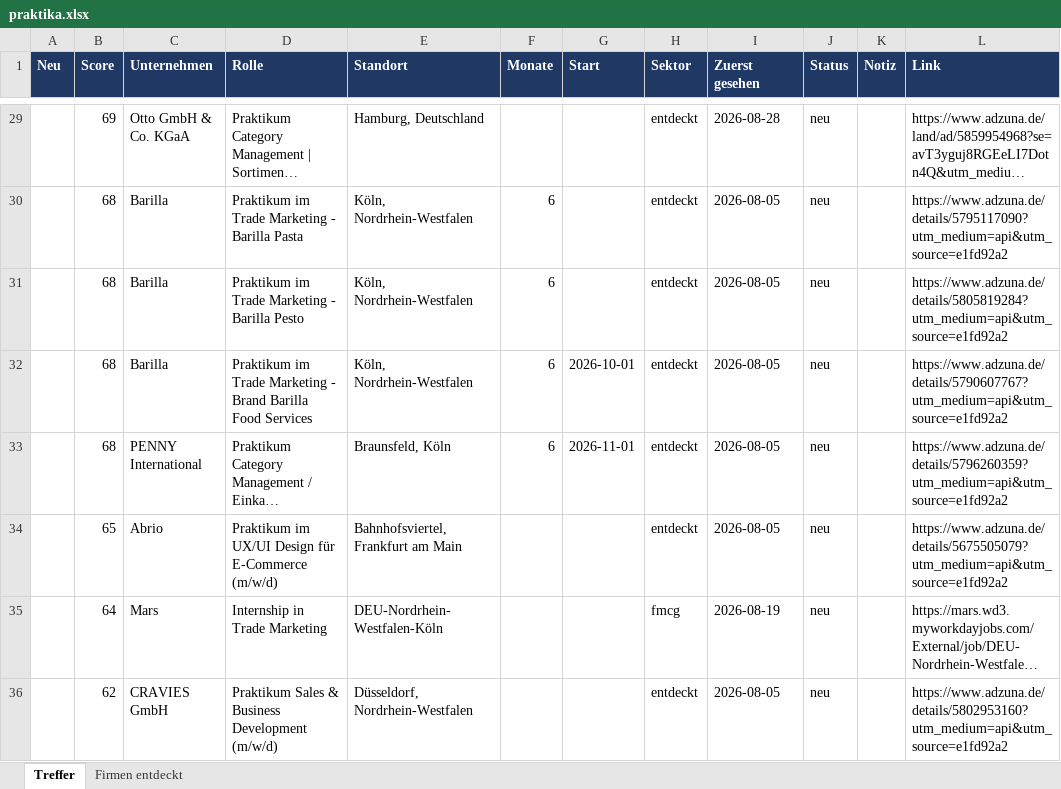
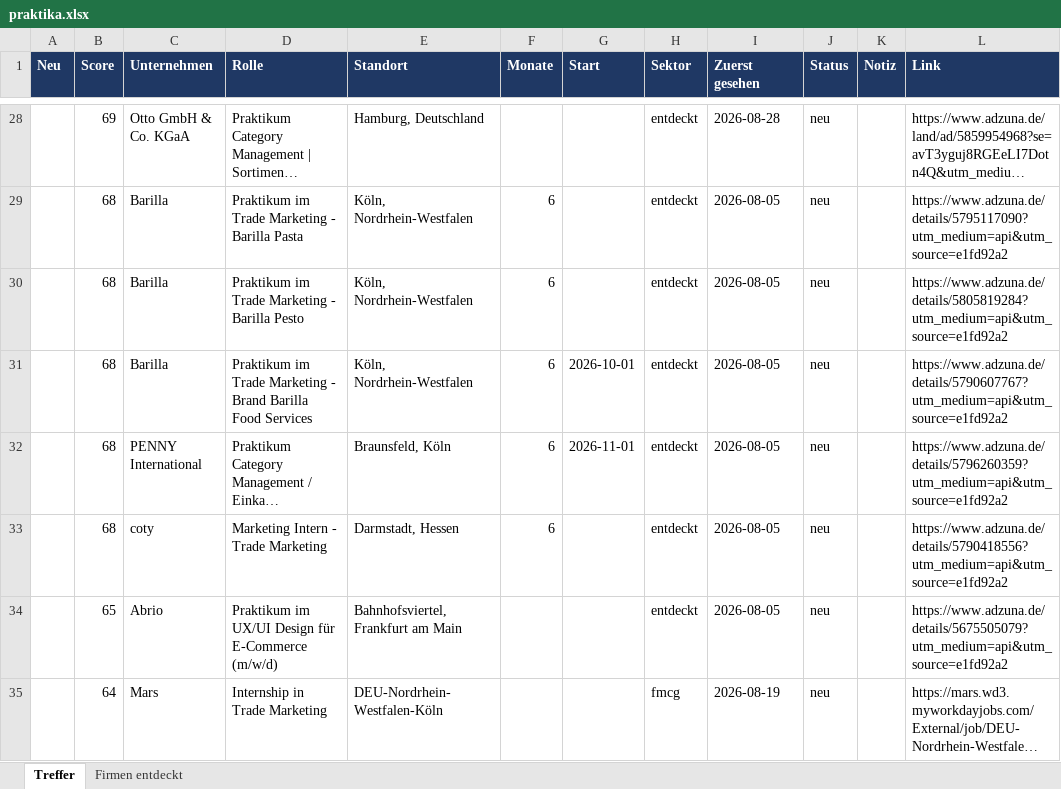
Before and after one commit to MathisKrug/Praktikum-Suchagent, an Excel workbook: docs/praktika.xlsx, sheet Treffer, drawn as a sheet; only a part is shown, gaps mark what is left out; the shorter side is filled out with more unchanged rows; long unchanged cells end in …; values as stored, in another font and other column widths than the file's, no borders; the diff covers the shown part only; the diff names each change by its address in the sheet, - before the commit and + after, or states it on an @@ line.

```diff
--- a/docs/praktika.xlsx (sheet Treffer)
+++ b/docs/praktika.xlsx (sheet Treffer)
+row 33:  | 68 | coty | Marketing Intern - Trade Marketing | Darmstadt, Hessen | 6 |  | entdeckt | 2026-08-05 | neu |  | https://www.adzuna.de/details/5790418556?utm_medium=api&utm_source=e1fd92a2
```
Also changed, not shown: 1 added row, 4 removed rows, 1 edited cell and cell formats elsewhere in this sheet, sheet Firmen entdeckt, 2 other files.
